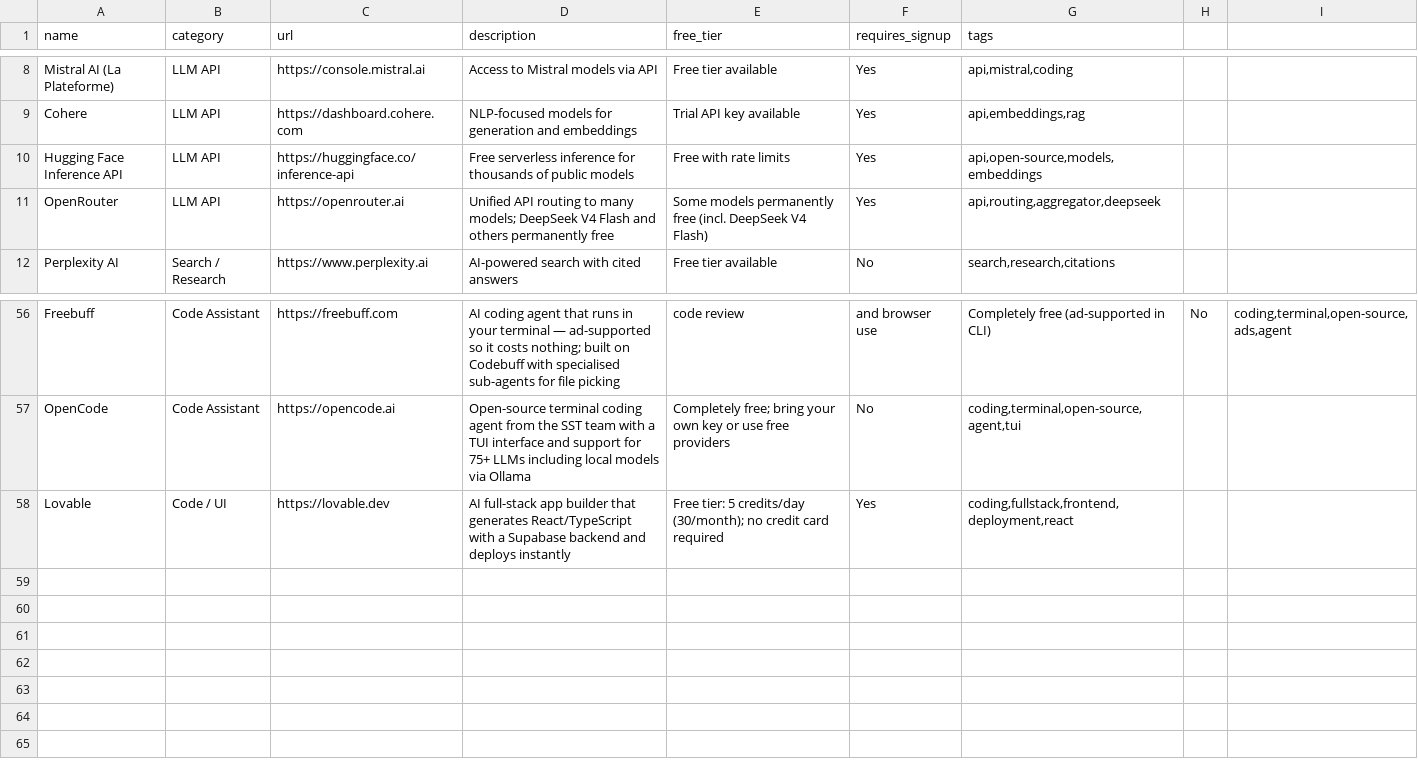
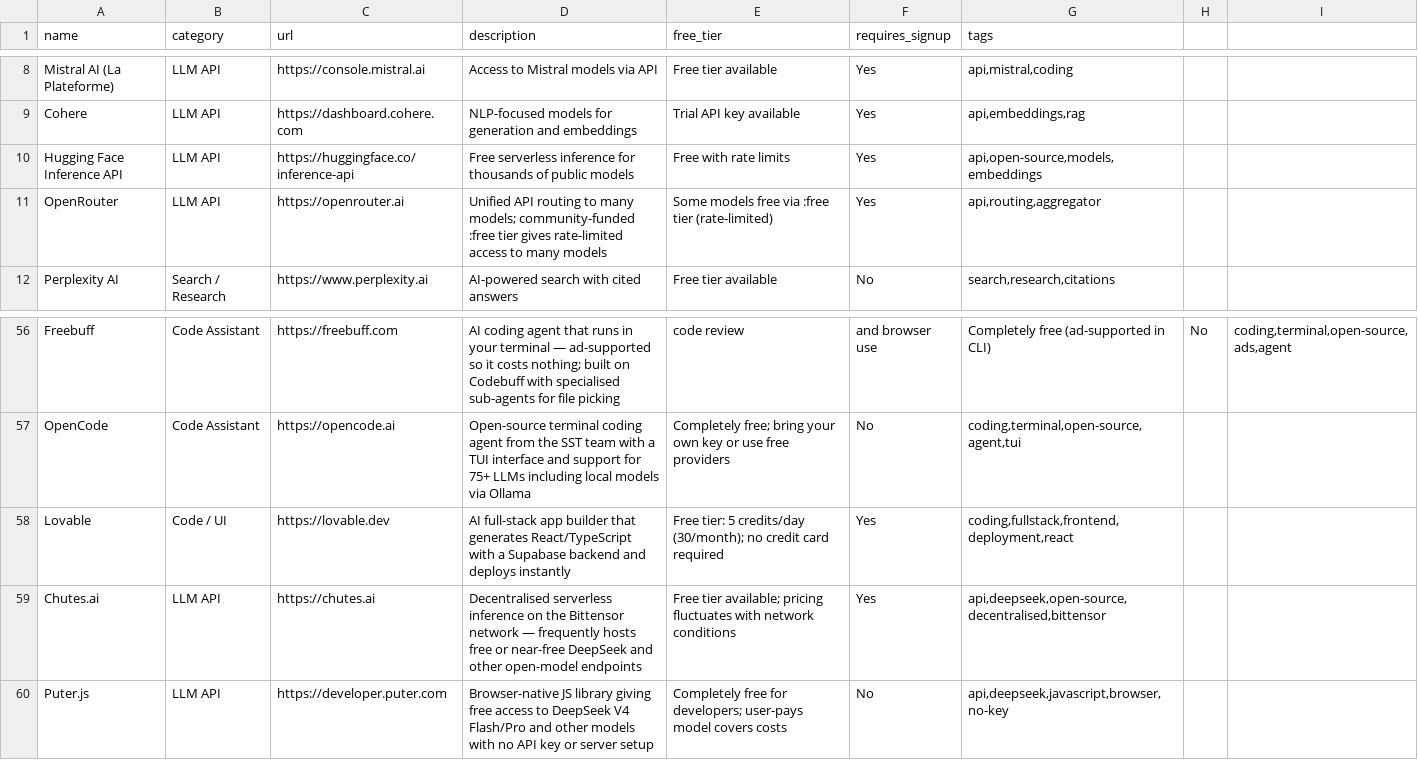
Before and after one commit to chid/free-ai, a CSV file: resources.csv, drawn as a sheet; only a part is shown, gaps mark what is left out.

Commit message:
Fix OpenRouter description; add Chutes.ai and Puter.js for free DeepSeek access
- OpenRouter: corrected to reflect :free as rate-limited community tier
- Chutes.ai: Bittensor-subsidised inference, frequently free DeepSeek endpoints
- Puter.js: browser-native API, free DeepSeek V4 Flash/Pro, no API key needed

```diff
--- a/resources.csv
+++ b/resources.csv
@@ -10,3 +10,3 @@ Cohere,LLM API,https://dashboard.cohere.com,NLP-focused models for generation an
 Hugging Face Inference API,LLM API,https://huggingface.co/inference-api,Free serverless inference for thousands of public models,Free with rate limits,Yes,"api,open-source,models,embeddings"
-OpenRouter,LLM API,https://openrouter.ai,Unified API routing to many models; DeepSeek V4 Flash and others permanently free,Some models permanently free (incl. DeepSeek V4 Flash),Yes,"api,routing,aggregator,deepseek"
+OpenRouter,LLM API,https://openrouter.ai,Unified API routing to many models; community-funded :free tier gives rate-limited access to many models,Some models free via :free tier (rate-limited),Yes,"api,routing,aggregator"
 Perplexity AI,Search / Research,https://www.perplexity.ai,AI-powered search with cited answers,Free tier available,No,"search,research,citations"
@@ -58 +58,3 @@ OpenCode,Code Assistant,https://opencode.ai,Open-source terminal coding agent fr
 Lovable,Code / UI,https://lovable.dev,AI full-stack app builder that generates React/TypeScript with a Supabase backend and deploys instantly,Free tier: 5 credits/day (30/month); no credit card required,Yes,"coding,fullstack,frontend,deployment,react"
+Chutes.ai,LLM API,https://chutes.ai,Decentralised serverless inference on the Bittensor network — frequently hosts free or near-free DeepSeek and other open-model endpoints,Free tier available; pricing fluctuates with network conditions,Yes,"api,deepseek,open-source,decentralised,bittensor"
+Puter.js,LLM API,https://developer.puter.com,Browser-native JS library giving free access to DeepSeek V4 Flash/Pro and other models with no API key or server setup,Completely free for developers; user-pays model covers costs,No,"api,deepseek,javascript,browser,no-key"
```
Also changed, not shown: history.csv.
